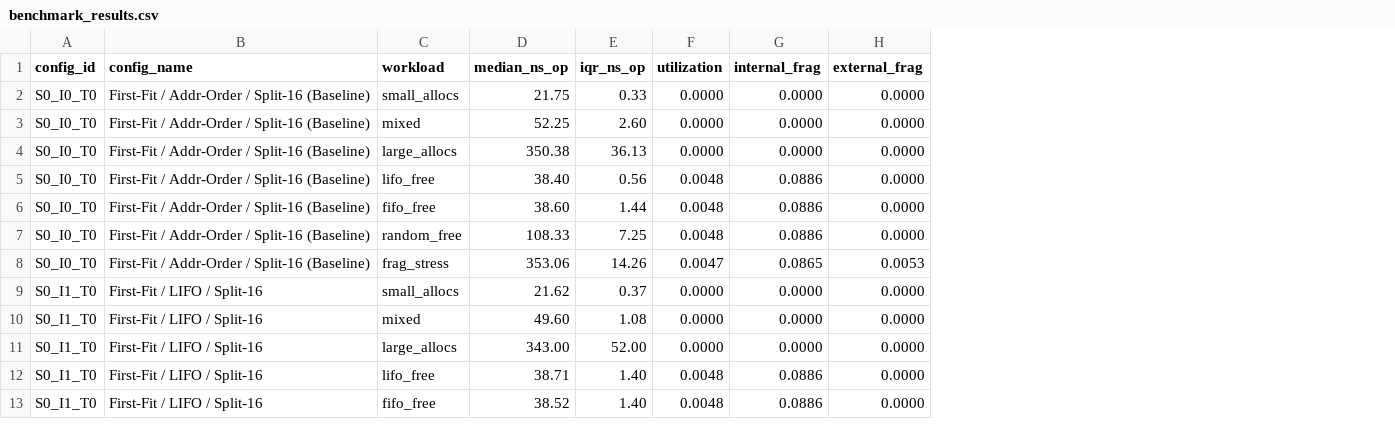
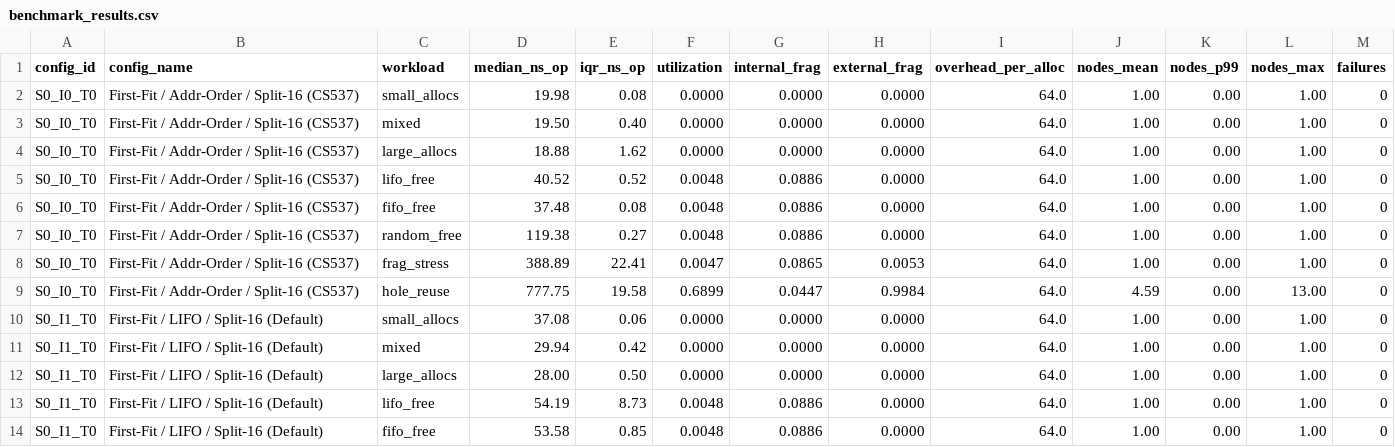
Before and after one commit to sairajesh15/better-malloc, a CSV file: benchmark_results.csv, drawn as a sheet; only a part is shown; addresses are those after the commit; the diff covers the shown part only; the diff names each change by its address in the sheet, - before the commit and + after, or states it on an @@ line.

```diff
--- a/benchmark_results.csv
+++ b/benchmark_results.csv
+column I (overhead_per_alloc), rows 2-8: all 64.0; rows 10-14: all 64.0
+column J (nodes_mean), rows 2-8: all 1.00; rows 10-14: all 1.00
+column K (nodes_p99), rows 2-8: all 0.00; rows 10-14: all 0.00
+column L (nodes_max), rows 2-8: all 1.00; rows 10-14: all 1.00
+column M (failures), rows 2-8: all 0; rows 10-14: all 0
-B2:B8 (config_name): First-Fit / Addr-Order / Split-16 (Baseline)
+B2:B8 (config_name): First-Fit / Addr-Order / Split-16 (CS537)
-D2 (median_ns_op): 21.75
+D2 (median_ns_op): 19.98
-E2 (iqr_ns_op): 0.33
+E2 (iqr_ns_op): 0.08
-D3 (median_ns_op): 52.25
+D3 (median_ns_op): 19.50
-E3 (iqr_ns_op): 2.60
+E3 (iqr_ns_op): 0.40
-D4 (median_ns_op): 350.38
+D4 (median_ns_op): 18.88
-E4 (iqr_ns_op): 36.13
+E4 (iqr_ns_op): 1.62
-D5 (median_ns_op): 38.40
+D5 (median_ns_op): 40.52
-E5 (iqr_ns_op): 0.56
+E5 (iqr_ns_op): 0.52
-D6 (median_ns_op): 38.60
+D6 (median_ns_op): 37.48
-E6 (iqr_ns_op): 1.44
+E6 (iqr_ns_op): 0.08
-D7 (median_ns_op): 108.33
+D7 (median_ns_op): 119.38
-E7 (iqr_ns_op): 7.25
+E7 (iqr_ns_op): 0.27
-D8 (median_ns_op): 353.06
+D8 (median_ns_op): 388.89
-E8 (iqr_ns_op): 14.26
+E8 (iqr_ns_op): 22.41
+row 9: S0_I0_T0 | First-Fit / Addr-Order / Split-16 (CS537) | hole_reuse | 777.75 | 19.58 | 0.6899 | 0.0447 | 0.9984 | 64.0 | 4.59 | 0.00 | 13.00 | 0
-B10:B14 (config_name): First-Fit / LIFO / Split-16
+B10:B14 (config_name): First-Fit / LIFO / Split-16 (Default)
-D10 (median_ns_op): 21.62
+D10 (median_ns_op): 37.08
-E10 (iqr_ns_op): 0.37
+E10 (iqr_ns_op): 0.06
-D11 (median_ns_op): 49.60
+D11 (median_ns_op): 29.94
-E11 (iqr_ns_op): 1.08
+E11 (iqr_ns_op): 0.42
-D12 (median_ns_op): 343.00
+D12 (median_ns_op): 28.00
-E12 (iqr_ns_op): 52.00
+E12 (iqr_ns_op): 0.50
-D13 (median_ns_op): 38.71
+D13 (median_ns_op): 54.19
-E13 (iqr_ns_op): 1.40
+E13 (iqr_ns_op): 8.73
-D14 (median_ns_op): 38.52
+D14 (median_ns_op): 53.58
-E14 (iqr_ns_op): 1.40
+E14 (iqr_ns_op): 0.85
```
Also changed, not shown: 5 added rows and 62 edited cells elsewhere in this file, 38 other files.
